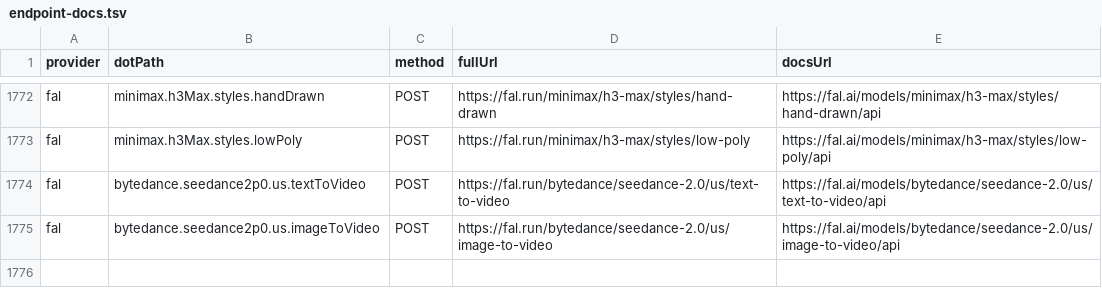
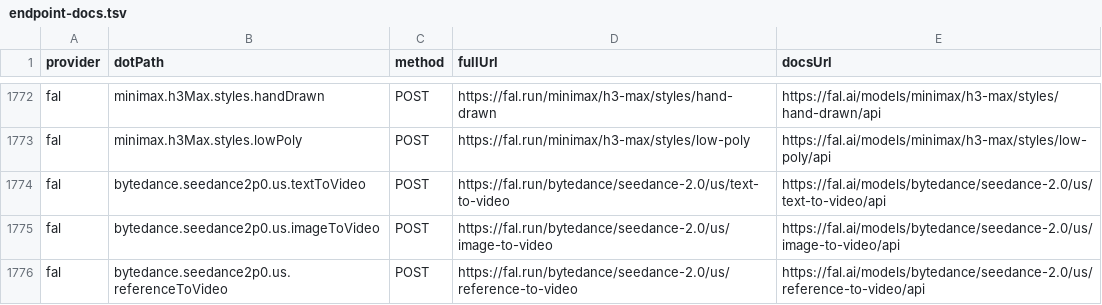
Before and after one commit to justintanner/apicity, a TSV file: scripts/endpoint-docs.tsv, drawn as a sheet; only a part is shown, gaps mark what is left out.

```diff
--- a/scripts/endpoint-docs.tsv
+++ b/scripts/endpoint-docs.tsv
@@ -1775 +1775,2 @@ fal	bytedance.seedance2p0.us.textToVideo	POST	https://fal.run/bytedance/seedance
 fal	bytedance.seedance2p0.us.imageToVideo	POST	https://fal.run/bytedance/seedance-2.0/us/image-to-video	https://fal.ai/models/bytedance/seedance-2.0/us/image-to-video/api
+fal	bytedance.seedance2p0.us.referenceToVideo	POST	https://fal.run/bytedance/seedance-2.0/us/reference-to-video	https://fal.ai/models/bytedance/seedance-2.0/us/reference-to-video/api
```
Also changed, not shown: scripts/endpoint-cost-tiers.tsv, 16 other files.
